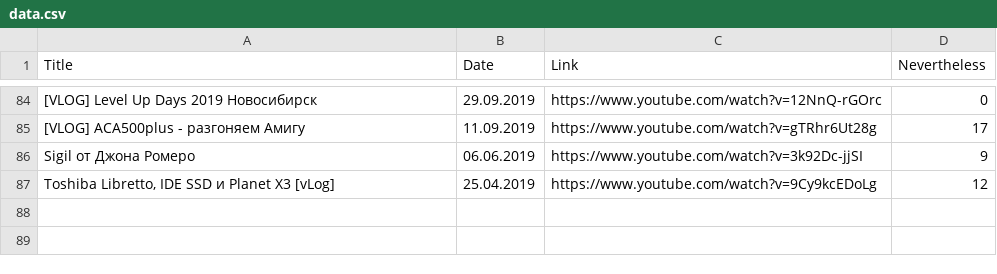
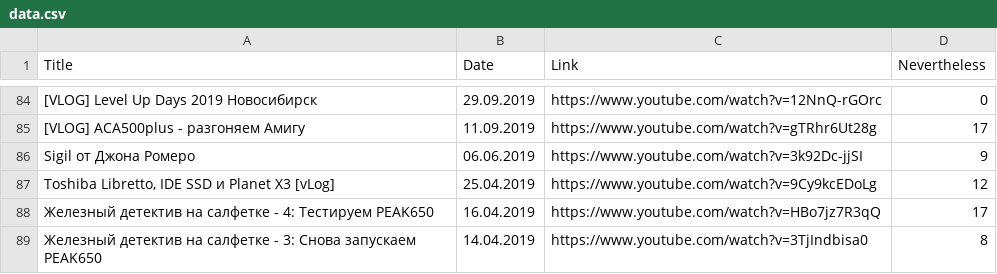
Before and after one commit to elquatro/bocha-nevertheless, a CSV file: data.csv, drawn as a sheet; only a part is shown, gaps mark what is left out; the diff names each change by its address in the sheet, - before the commit and + after, or states it on an @@ line.

Commit message:
Deploy elquatro/bocha-nevertheless to github.com/elquatro/bocha-nevertheless.git:master

```diff
--- a/data.csv
+++ b/data.csv
+row 88: Железный детектив на салфетке - 4: Тестируем PEAK650 | 16.04.2019 | https://www.youtube.com/watch?v=HBo7jz7R3qQ | 17
+row 89: Железный детектив на салфетке - 3: Снова запускаем PEAK650 | 14.04.2019 | https://www.youtube.com/watch?v=3TjIndbisa0 | 8
```
Also changed, not shown: 1 other file.
